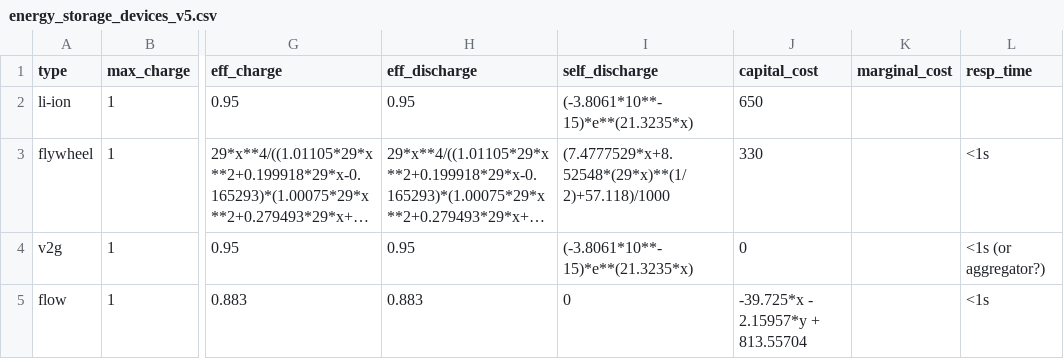
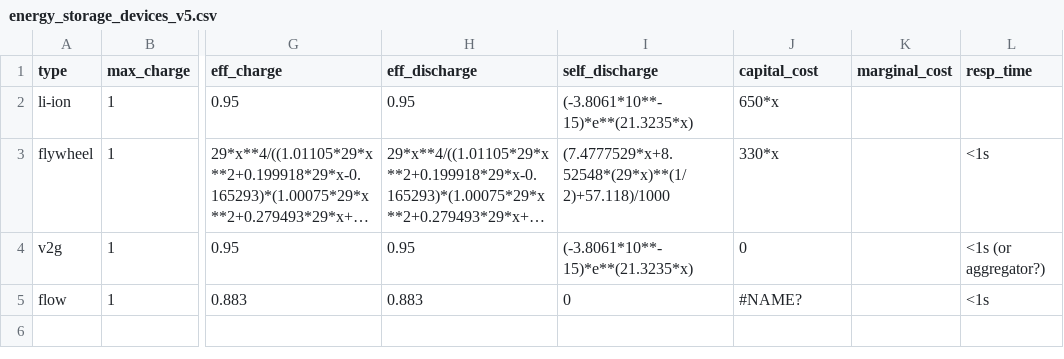
Before and after one commit to RegisterSalad/Microgrid_Storage_Module, a CSV file: data/energy_storage_devices_v5.csv, drawn as a sheet; only a part is shown, gaps mark what is left out; long unchanged cells end in …; the diff names each change by its address in the sheet, - before the commit and + after, or states it on an @@ line.

Commit message:
streamlined capital_cost into single formula

```diff
--- a/data/energy_storage_devices_v5.csv
+++ b/data/energy_storage_devices_v5.csv
-J2 (capital_cost): 650
+J2 (capital_cost): 650*x
-J3 (capital_cost): 330
+J3 (capital_cost): 330*x
-J5 (capital_cost): -39.725*x - 2.15957*y + 813.55704
+J5 (capital_cost): #NAME?
```
Also changed, not shown: 1 other file.
